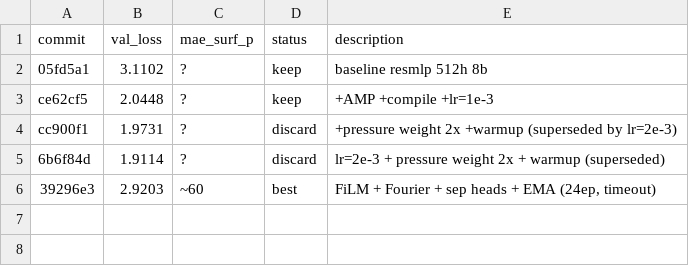
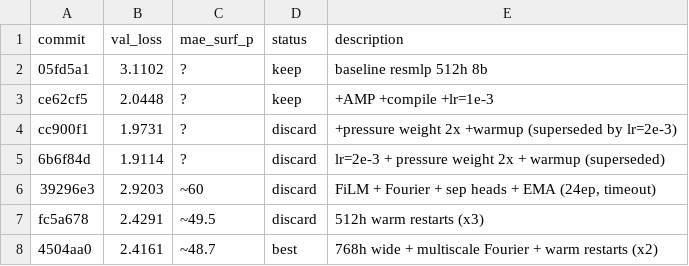
Before and after one commit to tcapelle/kagent, a TSV file: cfd-competition/kaggler/results.tsv, drawn as a sheet.

```diff
--- a/cfd-competition/kaggler/results.tsv
+++ b/cfd-competition/kaggler/results.tsv
@@ -5,2 +5,4 @@ cc900f1	1.9731	?	discard	+pressure weight 2x +warmup (superseded by lr=2e-3)
 6b6f84d	1.9114	?	discard	lr=2e-3 + pressure weight 2x + warmup (superseded)
-39296e3	2.9203	~60	best	FiLM + Fourier + sep heads + EMA (24ep, timeout)
+39296e3	2.9203	~60	discard	FiLM + Fourier + sep heads + EMA (24ep, timeout)
+fc5a678	2.4291	~49.5	discard	512h warm restarts (x3)
+4504aa0	2.4161	~48.7	best	768h wide + multiscale Fourier + warm restarts (x2)
```
Also changed, not shown: 3 other files.
